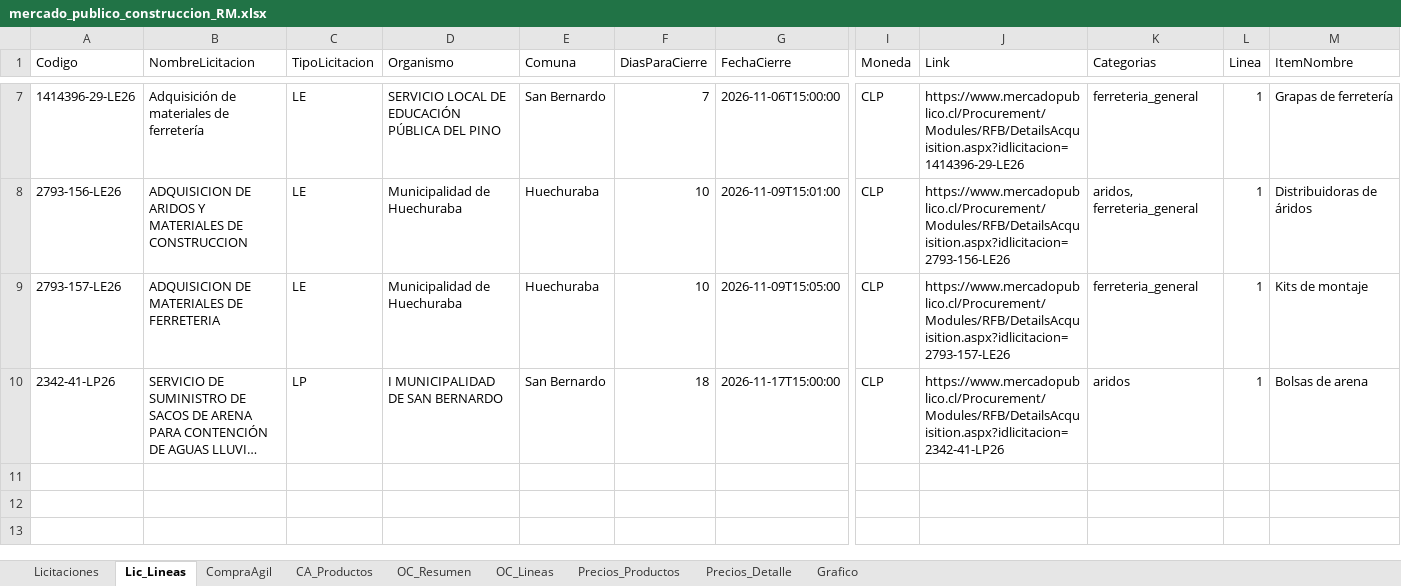
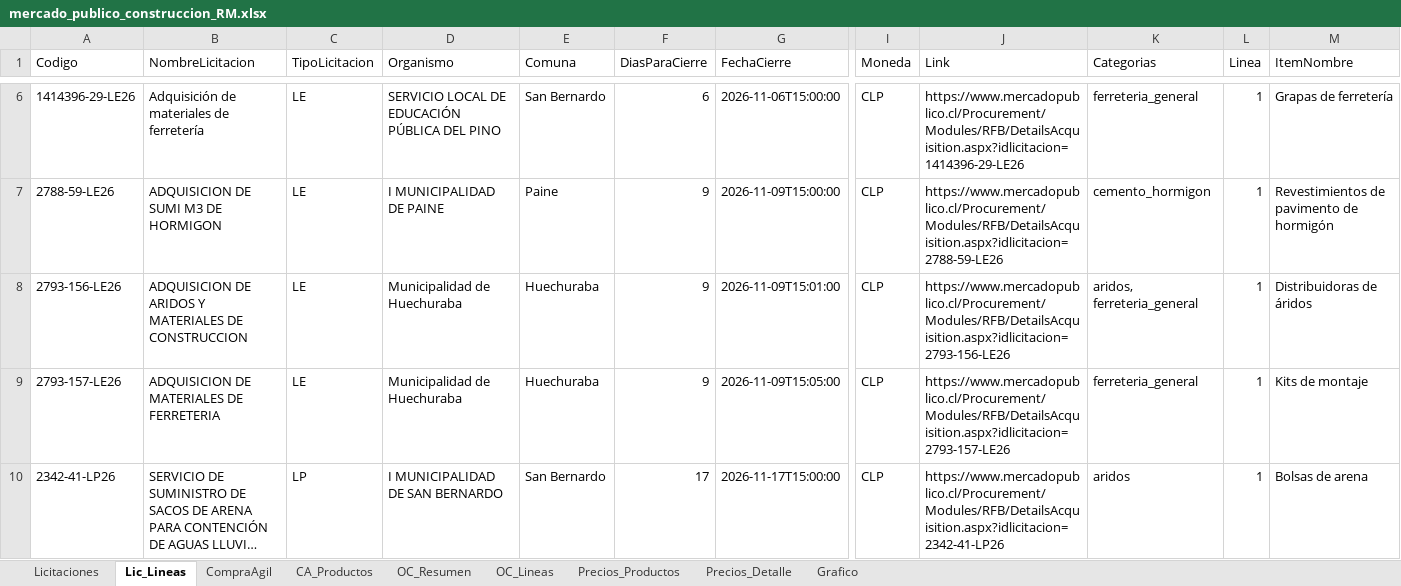
Before and after one commit to tchavarri/monitor-mercado-publico, an Excel workbook: docs/mercado_publico_construccion_RM.xlsx, sheet Lic_Lineas, drawn as a sheet; only a part is shown, gaps mark what is left out; long unchanged cells end in …; values as stored, in another font and other column widths than the file's, no borders; addresses are those after the commit; rows hold the shown columns only; the diff covers the shown part only; the diff names each change by its address in the sheet, - before the commit and + after, or states it on an @@ line.

```diff
--- a/docs/mercado_publico_construccion_RM.xlsx (sheet Lic_Lineas)
+++ b/docs/mercado_publico_construccion_RM.xlsx (sheet Lic_Lineas)
-F6 (DiasParaCierre): 7
+F6 (DiasParaCierre): 6
+row 7: 2788-59-LE26 | ADQUISICION DE SUMI M3 DE HORMIGON | LE | I MUNICIPALIDAD DE PAINE | Paine | 9 | 2026-11-09T15:00:00 | CLP | https://www.mercadopublico.cl/Procurement/Modules/RFB/DetailsAcquisition.aspx?idlicitacion=2788-59-LE26 | cemento_hormigon | 1 | Revestimientos de pavimento de hormigón
-F8:F9 (DiasParaCierre): 10
+F8:F9 (DiasParaCierre): 9
-F10 (DiasParaCierre): 18
+F10 (DiasParaCierre): 17
```
Also changed, not shown: 1 removed row and 3 edited cells elsewhere in this sheet, sheet OC_Lineas, sheet CA_Productos, sheet CompraAgil, sheet OC_Resumen, sheet Licitaciones, charts or pictures, 2 other files.
